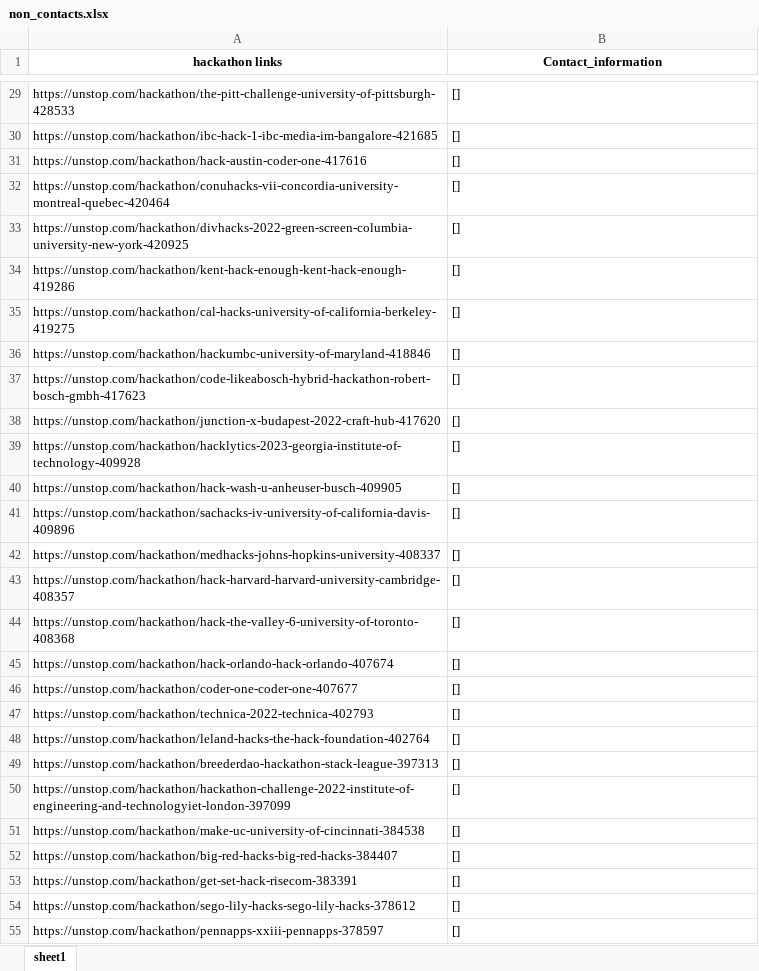
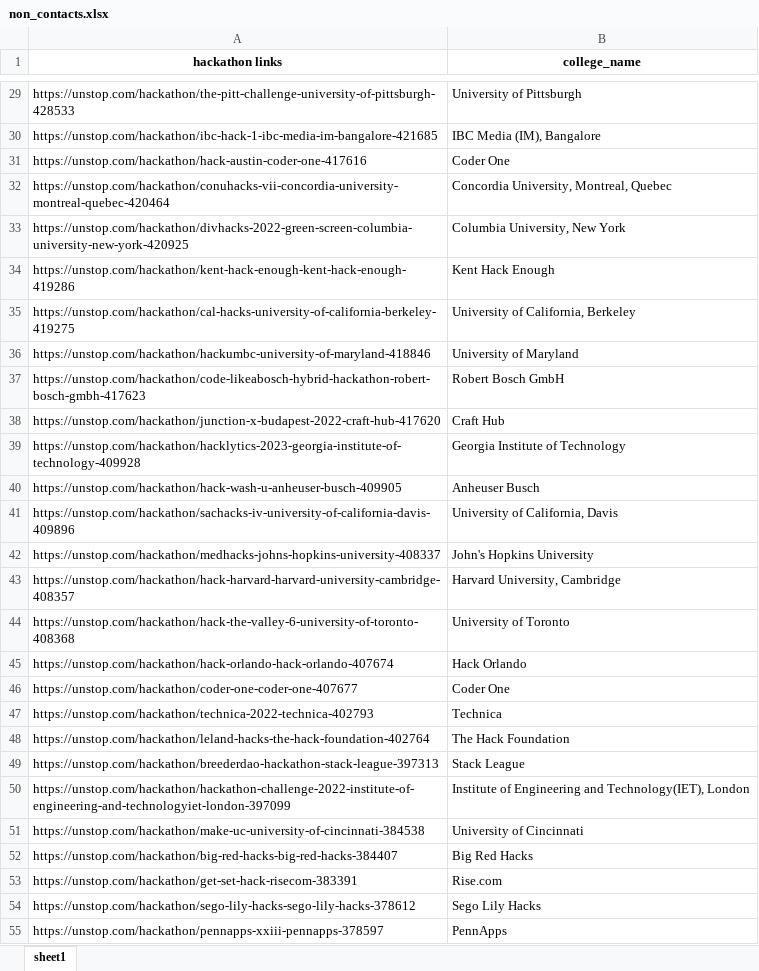
Before and after one commit to rohit18115/scrapping_project, an Excel workbook: non_contacts.xlsx, sheet sheet1, drawn as a sheet; only a part is shown, gaps mark what is left out; values as stored, in another font and other column widths than the file's, no borders; the diff covers the shown part only; the diff names each change by its address in the sheet, - before the commit and + after, or states it on an @@ line.

```diff
--- a/non_contacts.xlsx (sheet sheet1)
+++ b/non_contacts.xlsx (sheet sheet1)
-B1: Contact_information
+B1: college_name
-B29 (college_name): []
+B29 (college_name): University of Pittsburgh
-B30 (college_name): []
+B30 (college_name): IBC Media (IM), Bangalore
-B31 (college_name): []
+B31 (college_name): Coder One
-B32 (college_name): []
+B32 (college_name): Concordia University, Montreal, Quebec
-B33 (college_name): []
+B33 (college_name): Columbia University, New York
-B34 (college_name): []
+B34 (college_name): Kent Hack Enough
-B35 (college_name): []
+B35 (college_name): University of California, Berkeley
-B36 (college_name): []
+B36 (college_name): University of Maryland
-B37 (college_name): []
+B37 (college_name): Robert Bosch GmbH
-B38 (college_name): []
+B38 (college_name): Craft Hub
-B39 (college_name): []
+B39 (college_name): Georgia Institute of Technology
-B40 (college_name): []
+B40 (college_name): Anheuser Busch
-B41 (college_name): []
+B41 (college_name): University of California, Davis
-B42 (college_name): []
+B42 (college_name): John's Hopkins University
-B43 (college_name): []
+B43 (college_name): Harvard University, Cambridge
-B44 (college_name): []
+B44 (college_name): University of Toronto
-B45 (college_name): []
+B45 (college_name): Hack Orlando
-B46 (college_name): []
+B46 (college_name): Coder One
-B47 (college_name): []
+B47 (college_name): Technica
-B48 (college_name): []
+B48 (college_name): The Hack Foundation
-B49 (college_name): []
+B49 (college_name): Stack League
-B50 (college_name): []
+B50 (college_name): Institute of Engineering and Technology(IET), London
-B51 (college_name): []
+B51 (college_name): University of Cincinnati
-B52 (college_name): []
+B52 (college_name): Big Red Hacks
-B53 (college_name): []
+B53 (college_name): Rise.com
-B54 (college_name): []
+B54 (college_name): Sego Lily Hacks
-B55 (college_name): []
+B55 (college_name): PennApps
```
Also changed, not shown: 88 edited cells elsewhere in this sheet, contacts.xlsx, 1 other file.
